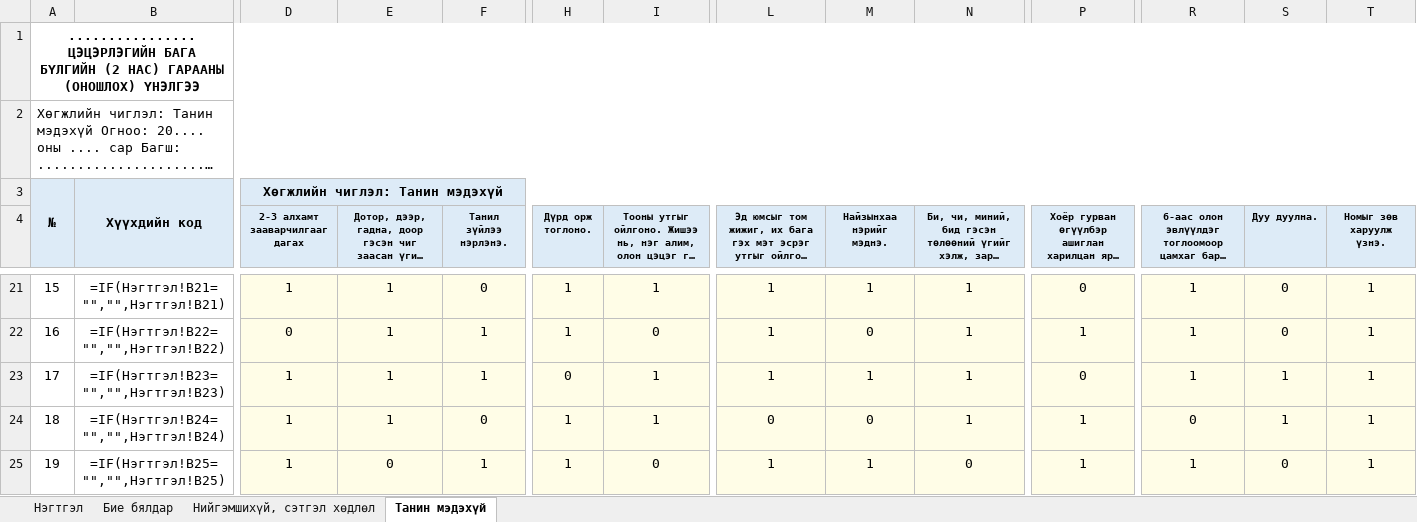
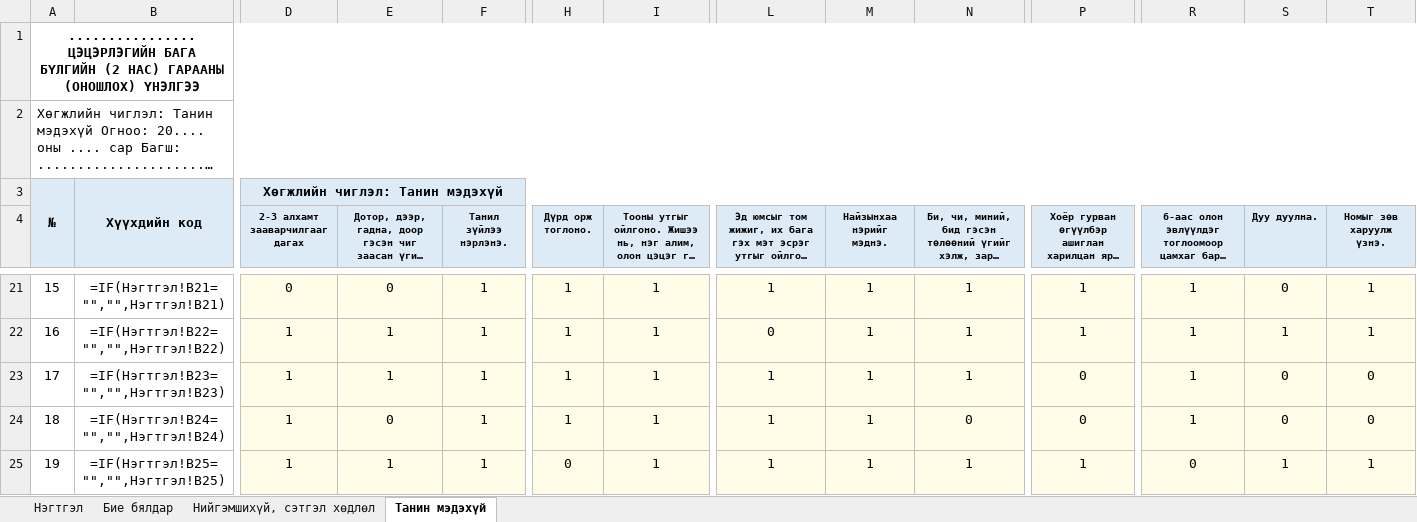
Before and after one commit to greenapple444777-droid/subbagsh-site, an Excel workbook: Гарааны_үнэлгээ/2_нас_бага_гарааны_үнэлгээ_А79.xlsx, sheet Танин мэдэхүй, drawn as a sheet; only a part is shown, gaps mark what is left out; long unchanged cells end in …; values as stored, in another font and other column widths than the file's, no borders; formulas without a stored value are shown as written; conditional formats not drawn; the diff covers the shown part only; the diff names each change by its address in the sheet, - before the commit and + after, or states it on an @@ line.

```diff
--- a/Гарааны_үнэлгээ/2_нас_бага_гарааны_үнэлгээ_А79.xlsx (sheet Танин мэдэхүй)
+++ b/Гарааны_үнэлгээ/2_нас_бага_гарааны_үнэлгээ_А79.xlsx (sheet Танин мэдэхүй)
-D21 (2-3 алхамт зааварчилгааг дагах): 1
+D21 (2-3 алхамт зааварчилгааг дагах): 0
-E21: 1
+E21: 0
-F21 (Танил зүйлээ нэрлэнэ.): 0
+F21 (Танил зүйлээ нэрлэнэ.): 1
-P21: 0
+P21: 1
-D22 (2-3 алхамт зааварчилгааг дагах): 0
+D22 (2-3 алхамт зааварчилгааг дагах): 1
-I22: 0
+I22: 1
-L22: 1
+L22: 0
-M22 (Найзынхаа нэрийг мэднэ.): 0
+M22 (Найзынхаа нэрийг мэднэ.): 1
-S22 (Дуу дуулна.): 0
+S22 (Дуу дуулна.): 1
-H23 (Дүрд орж тоглоно.): 0
+H23 (Дүрд орж тоглоно.): 1
-S23:S24 (Дуу дуулна.): 1
+S23:S24 (Дуу дуулна.): 0
-T23:T24 (Номыг зөв харуулж үзнэ.): 1
+T23:T24 (Номыг зөв харуулж үзнэ.): 0
-E24: 1
+E24: 0
-F24 (Танил зүйлээ нэрлэнэ.): 0
+F24 (Танил зүйлээ нэрлэнэ.): 1
-L24: 0
+L24: 1
-M24 (Найзынхаа нэрийг мэднэ.): 0
+M24 (Найзынхаа нэрийг мэднэ.): 1
-N24: 1
+N24: 0
-P24: 1
+P24: 0
-R24: 0
+R24: 1
-E25: 0
+E25: 1
-H25 (Дүрд орж тоглоно.): 1
+H25 (Дүрд орж тоглоно.): 0
-I25: 0
+I25: 1
-N25: 0
+N25: 1
-R25: 1
+R25: 0
-S25 (Дуу дуулна.): 0
+S25 (Дуу дуулна.): 1
```
Also changed, not shown: 18 added rows and 227 edited cells elsewhere in this sheet, sheet Нийгэмшихүй, сэтгэл хөдлөл, sheet Бие бялдар, sheet Нэгтгэл, Гарааны_үнэлгээ/3_нас_дунд_гарааны_үнэлгээ_А79.xlsx, Гарааны_үнэлгээ/4_нас_ахлах_гарааны_үнэлгээ_А79.xlsx, 2 other files.
